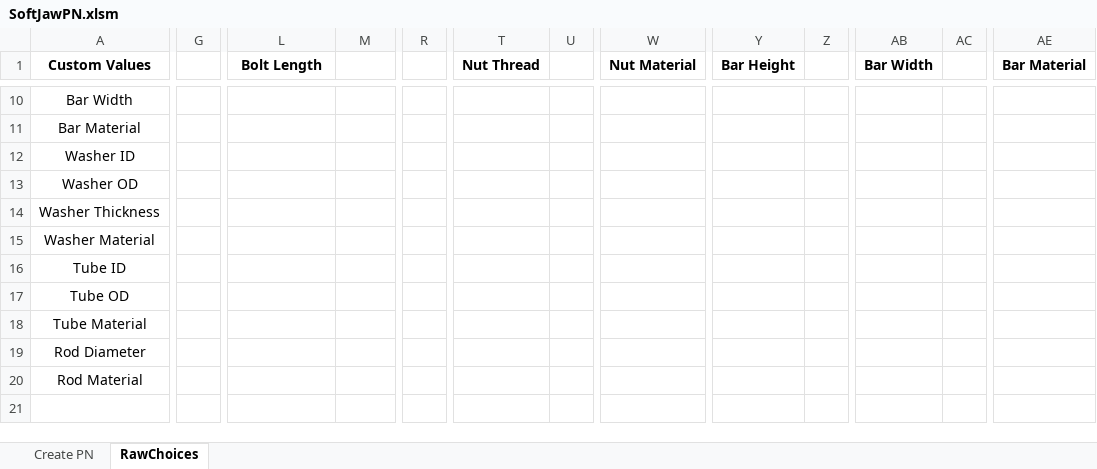
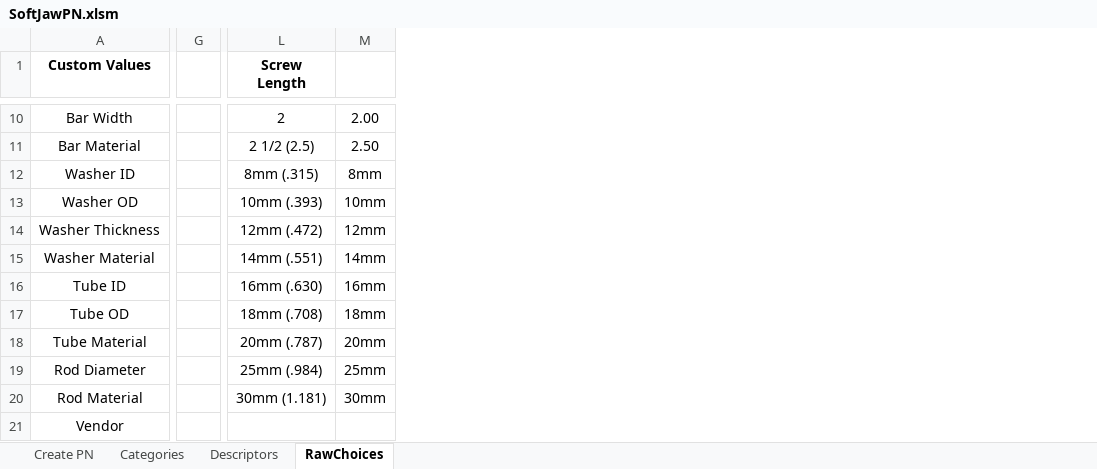
Before and after one commit to junglerhino37/SoftJawPN, an Excel workbook: SoftJawPN.xlsm, sheet RawChoices, drawn as a sheet; only a part is shown, gaps mark what is left out; values as stored, in another font and other column widths than the file's, no borders; removed rows and columns are numbered as before the commit, all else as after; rows hold the shown columns only; the diff covers the shown part only; the diff names each change by its address in the sheet, - before the commit and + after, or states it on an @@ line.

```diff
--- a/SoftJawPN.xlsm (sheet RawChoices)
+++ b/SoftJawPN.xlsm (sheet RawChoices)
@@ sheet tab unhidden: Categories @@
@@ sheet tab unhidden: Descriptors @@
-column G, empty
+column G, empty
-column R, empty
-column T (Nut Thread), empty
-column U, empty
-column W (Nut Material), empty
-column Y (Bar Height), empty
-column Z, empty
-column AB (Bar Width), empty
-column AC, empty
-column AE (Bar Material), empty
-L1: Bolt Length
+L1: Screw Length
-L10 (Screw Length): (empty)
+L10 (Screw Length): 2
-M10: (empty)
+M10: 2.00
-L11 (Screw Length): (empty)
+L11 (Screw Length): 2 1/2 (2.5)
-M11: (empty)
+M11: 2.50
-L12 (Screw Length): (empty)
+L12 (Screw Length): 8mm (.315)
-M12: (empty)
+M12: 8mm
-L13 (Screw Length): (empty)
+L13 (Screw Length): 10mm (.393)
-M13: (empty)
+M13: 10mm
-L14 (Screw Length): (empty)
+L14 (Screw Length): 12mm (.472)
-M14: (empty)
+M14: 12mm
-L15 (Screw Length): (empty)
+L15 (Screw Length): 14mm (.551)
-M15: (empty)
+M15: 14mm
-L16 (Screw Length): (empty)
+L16 (Screw Length): 16mm (.630)
-M16: (empty)
+M16: 16mm
-L17 (Screw Length): (empty)
+L17 (Screw Length): 18mm (.708)
-M17: (empty)
+M17: 18mm
-L18 (Screw Length): (empty)
+L18 (Screw Length): 20mm (.787)
-M18: (empty)
+M18: 20mm
-L19 (Screw Length): (empty)
+L19 (Screw Length): 25mm (.984)
-M19: (empty)
+M19: 25mm
-L20 (Screw Length): (empty)
+L20 (Screw Length): 30mm (1.181)
-M20: (empty)
+M20: 30mm
+row 21: Vendor
```
Also changed, not shown: 3 added rows, 3 removed rows, 1 added column, 22 removed columns, 48 edited cells and cell formats elsewhere in this sheet, sheet Create PN, charts or pictures, 2 other files.
